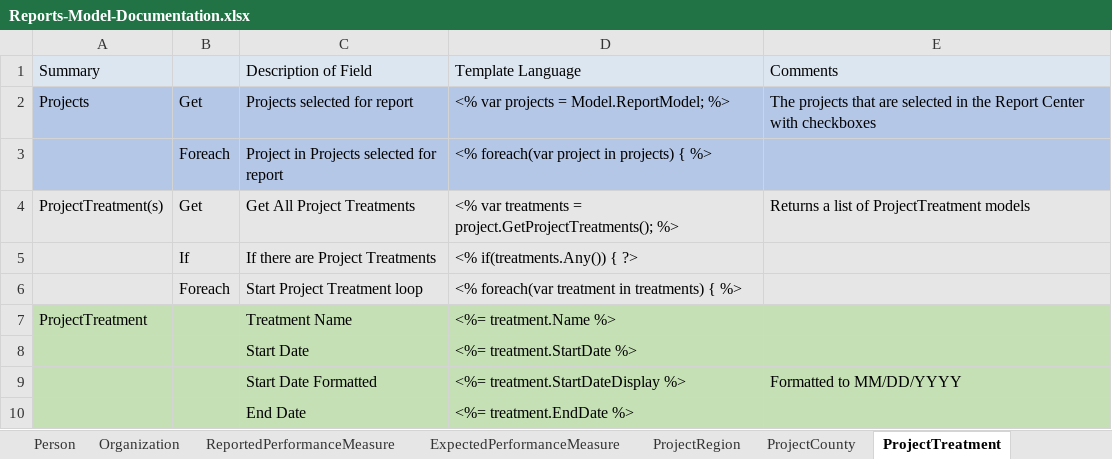
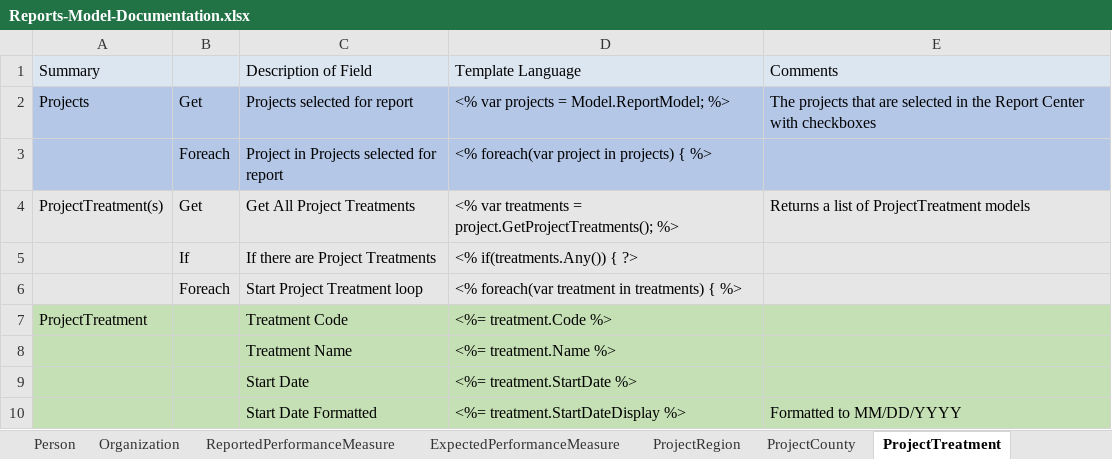
Before and after one commit to sitkatech/wadnrforesthealth, an Excel workbook: Source/ProjectFirma.Web/Content/documents/Reports-Model-Documentation.xlsx, sheet ProjectTreatment, drawn as a sheet; only a part is shown; the shorter side is filled out with more unchanged rows; values as stored, in another font and other column widths than the file's, no borders; addresses are those after the commit; the diff names each change by its address in the sheet, - before the commit and + after, or states it on an @@ line.

Commit message:
WADNR-2004 Add existing WADNR fields to report generator - Expanded Report Region per Dan's feedback - Added TreatmentCode back in - Updated documentation for changes

```diff
--- a/Source/ProjectFirma.Web/Content/documents/Reports-Model-Documentation.xlsx (sheet ProjectTreatment)
+++ b/Source/ProjectFirma.Web/Content/documents/Reports-Model-Documentation.xlsx (sheet ProjectTreatment)
+row 7: ProjectTreatment |  | Treatment Code | <%= treatment.Code %>
-A8 (Summary): ProjectTreatment
+A8 (Summary): (empty)
```
Also changed, not shown: sheet ProjectRegion, sheet InvoicePaymentRequest, 2 other files.
